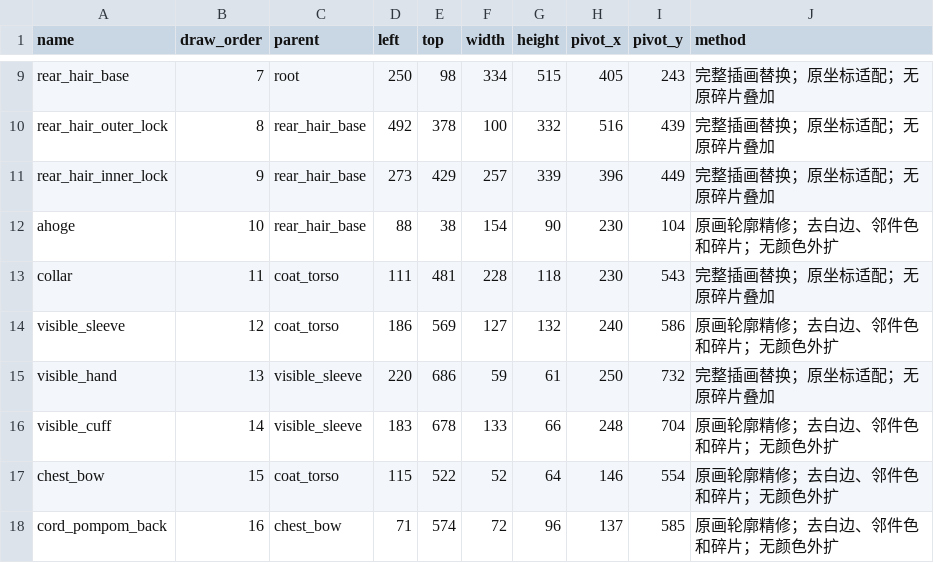
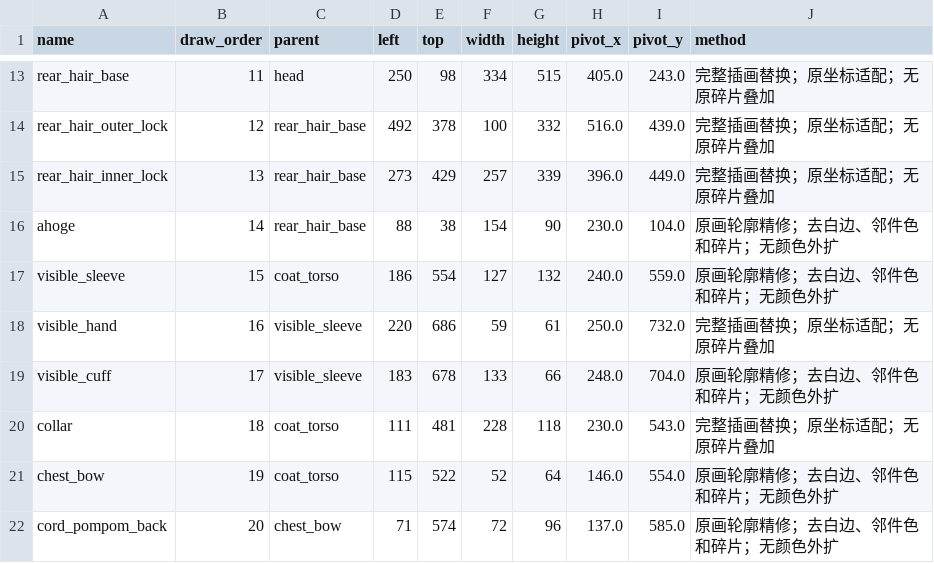
Before and after one commit to sangsang-aa/my_ds_pet, a CSV file: spine-parts-v2-20261020/side/parts.csv, drawn as a sheet; only a part is shown, gaps mark what is left out; removed rows and columns are numbered as before the commit, all else as after; the diff covers the shown part only; the diff names each change by its address in the sheet, - before the commit and + after, or states it on an @@ line.

Commit message:
Rebuild the parts-package manifests from the rigs
layout.json, parts.csv, the setup JSON and validation.json now come from each
view's rig, so the front manifests finally include the six split arm parts and
the head/boot positions match the current binding. Slots without a standalone
PNG are listed as derived parts, the two spare fists as unbound, and the old
one-piece sleeves as retired. The setup JSON keeps every rig bone and reproduces
the rest quads within 0.0001 px.

```diff
--- a/spine-parts-v2-20261020/side/parts.csv
+++ b/spine-parts-v2-20261020/side/parts.csv
-B13 (draw_order): 7
+B13 (draw_order): 11
-C13 (parent): root
+C13 (parent): head
-H13 (pivot_x): 405
+H13 (pivot_x): 405.0
-I13 (pivot_y): 243
+I13 (pivot_y): 243.0
-B14 (draw_order): 8
+B14 (draw_order): 12
-H14 (pivot_x): 516
+H14 (pivot_x): 516.0
-I14 (pivot_y): 439
+I14 (pivot_y): 439.0
-B15 (draw_order): 9
+B15 (draw_order): 13
-H15 (pivot_x): 396
+H15 (pivot_x): 396.0
-I15 (pivot_y): 449
+I15 (pivot_y): 449.0
-B16 (draw_order): 10
+B16 (draw_order): 14
-H16 (pivot_x): 230
+H16 (pivot_x): 230.0
-I16 (pivot_y): 104
+I16 (pivot_y): 104.0
-row 13: collar | 11 | coat_torso | 111 | 481 | 228 | 118 | 230 | 543 | 完整插画替换；原坐标适配；无原碎片叠加
-B17 (draw_order): 12
+B17 (draw_order): 15
-E17 (top): 569
+E17 (top): 554
-H17 (pivot_x): 240
+H17 (pivot_x): 240.0
-I17 (pivot_y): 586
+I17 (pivot_y): 559.0
-B18 (draw_order): 13
+B18 (draw_order): 16
-H18 (pivot_x): 250
+H18 (pivot_x): 250.0
-I18 (pivot_y): 732
+I18 (pivot_y): 732.0
-B19 (draw_order): 14
+B19 (draw_order): 17
-H19 (pivot_x): 248
+H19 (pivot_x): 248.0
-I19 (pivot_y): 704
+I19 (pivot_y): 704.0
+row 20: collar | 18 | coat_torso | 111 | 481 | 228 | 118 | 230.0 | 543.0 | 完整插画替换；原坐标适配；无原碎片叠加
-B21 (draw_order): 15
+B21 (draw_order): 19
-H21 (pivot_x): 146
+H21 (pivot_x): 146.0
-I21 (pivot_y): 554
+I21 (pivot_y): 554.0
-B22 (draw_order): 16
+B22 (draw_order): 20
-H22 (pivot_x): 137
+H22 (pivot_x): 137.0
-I22 (pivot_y): 585
+I22 (pivot_y): 585.0
```
Also changed, not shown: 4 added rows and 60 edited cells elsewhere in this file, spine-parts-v2-20261020/back/parts.csv, spine-parts-v2-20261020/front/parts.csv, 10 other files.
